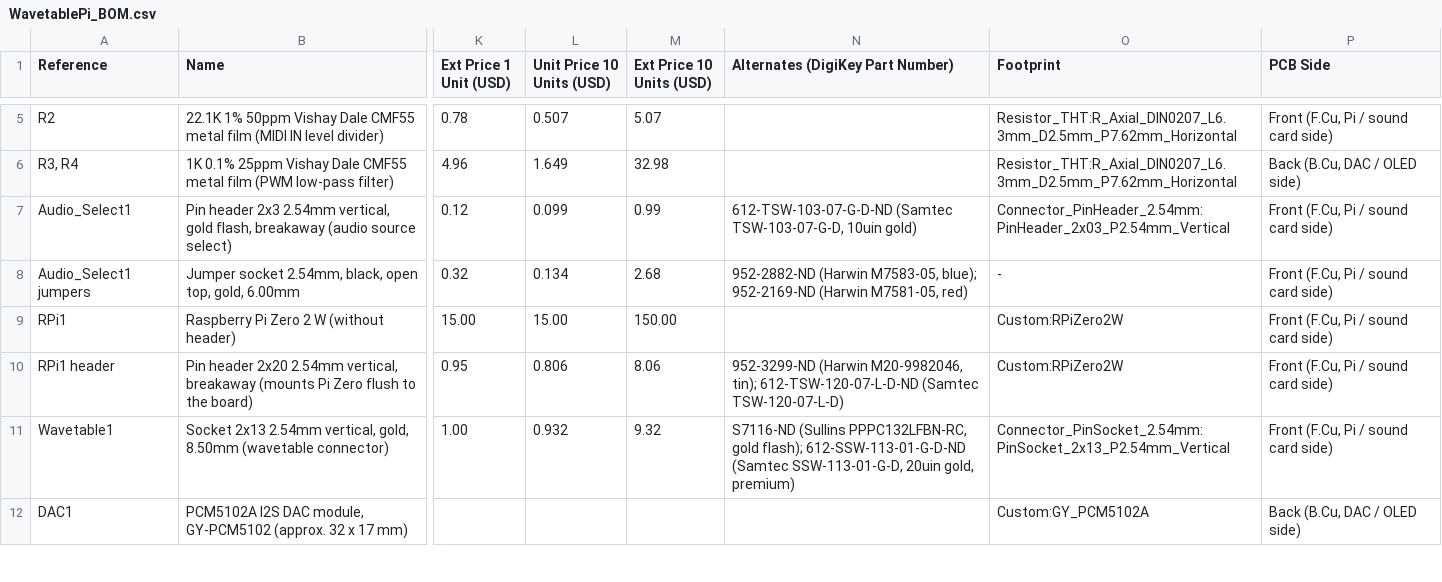
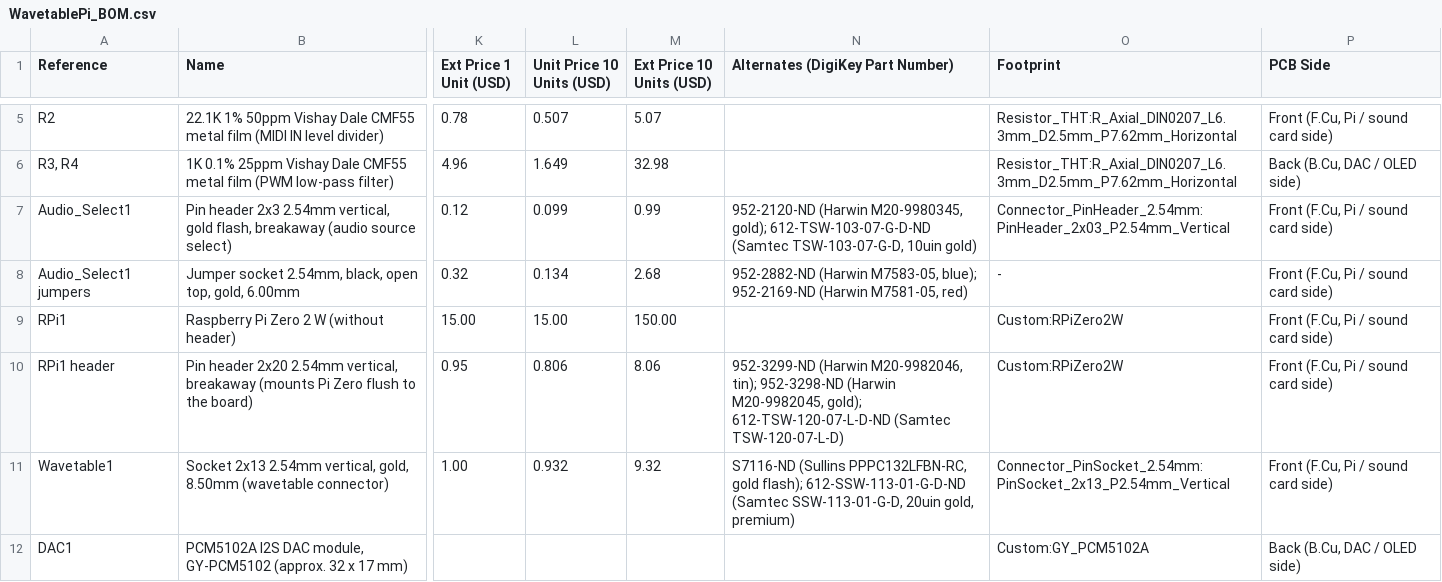
Before and after one commit to waagbo/wavetablepi-pcb, a CSV file: bom/WavetablePi_BOM.csv, drawn as a sheet; only a part is shown, gaps mark what is left out; the diff names each change by its address in the sheet, - before the commit and + after, or states it on an @@ line.

```diff
--- a/bom/WavetablePi_BOM.csv
+++ b/bom/WavetablePi_BOM.csv
-N7 (Alternates (DigiKey Part Number)): 612-TSW-103-07-G-D-ND (Samtec…
+N7 (Alternates (DigiKey Part Number)): 952-2120-ND (Harwin M20-9980345, gold); 612-TSW-103-07-G-D-ND (Samtec…
-N10 (Alternates (DigiKey Part Number)): …M20-9982046, tin); 612-TSW-120-07-L-D-ND (Samtec…
+N10 (Alternates (DigiKey Part Number)): …M20-9982046, tin); 952-3298-ND (Harwin M20-9982045, gold); 612-TSW-120-07-L-D-ND (Samtec…
```
Also changed, not shown: 1 other file.
